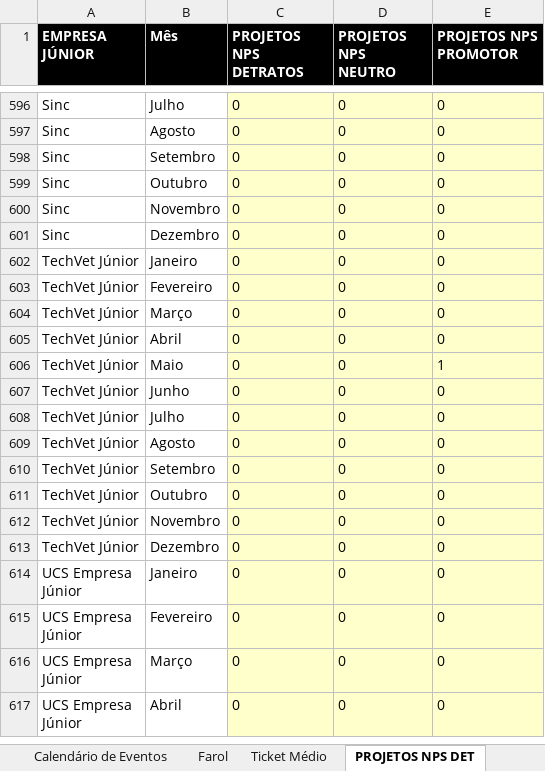
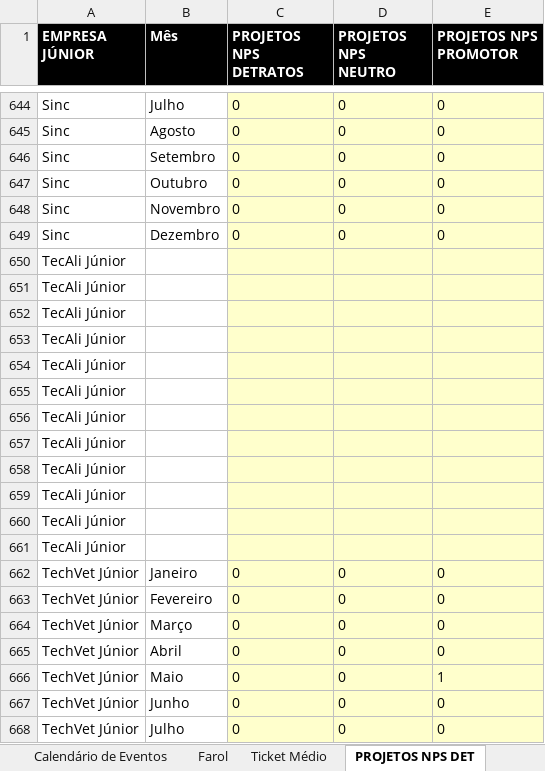
Before and after one commit to ricardorohrs/FejersBI, an Excel workbook: Excel PIR Definitivo.xlsx, sheet PROJETOS NPS DET, drawn as a sheet; only a part is shown, gaps mark what is left out; the shorter side is filled out with more unchanged rows; values as stored, in another font and other column widths than the file's, no borders; the diff covers the shown part only; the diff names each change by its address in the sheet, - before the commit and + after, or states it on an @@ line.

```diff
--- a/Excel PIR Definitivo.xlsx (sheet PROJETOS NPS DET)
+++ b/Excel PIR Definitivo.xlsx (sheet PROJETOS NPS DET)
+row 650: TecAli Júnior
+row 651: TecAli Júnior
+row 652: TecAli Júnior
+row 653: TecAli Júnior
+row 654: TecAli Júnior
+row 655: TecAli Júnior
+row 656: TecAli Júnior
+row 657: TecAli Júnior
+row 658: TecAli Júnior
+row 659: TecAli Júnior
+row 660: TecAli Júnior
+row 661: TecAli Júnior
```
Also changed, not shown: 48 added rows elsewhere in this sheet, sheet Indicadores, sheet Ticket Médio, sheet Cálculo Banda Faturamento, sheet Impacto Eventos, sheet Monitoramento Acumulado Geral, sheet Farol, 2 more sheets, formulas that keep their value.
